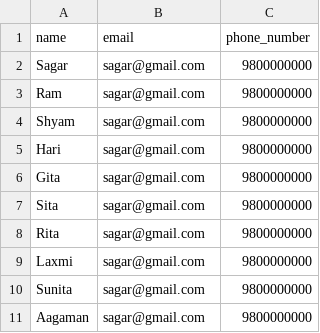
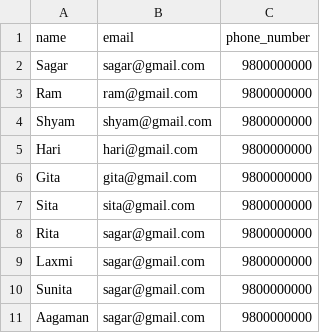
Before and after one commit to sedaisagar/may4-basic, a CSV file: media/test.csv, drawn as a sheet.

```diff
--- a/media/test.csv
+++ b/media/test.csv
@@ -2,7 +2,7 @@ name, email, phone_number
 Sagar, sagar@gmail.com, 9800000000
-Ram, sagar@gmail.com, 9800000000
-Shyam, sagar@gmail.com, 9800000000
-Hari, sagar@gmail.com, 9800000000
-Gita, sagar@gmail.com, 9800000000
-Sita, sagar@gmail.com, 9800000000
+Ram, ram@gmail.com, 9800000000
+Shyam, shyam@gmail.com, 9800000000
+Hari, hari@gmail.com, 9800000000
+Gita, gita@gmail.com, 9800000000
+Sita, sita@gmail.com, 9800000000
 Rita, sagar@gmail.com, 9800000000
```
Also changed, not shown: 4 other files.
